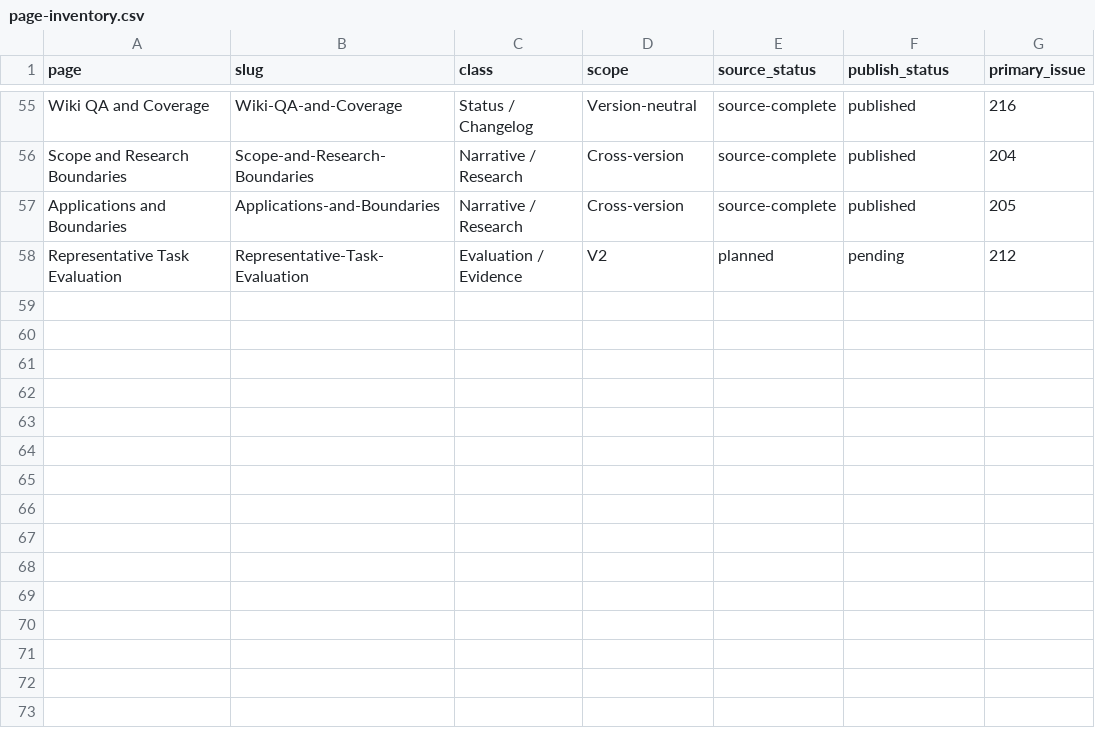
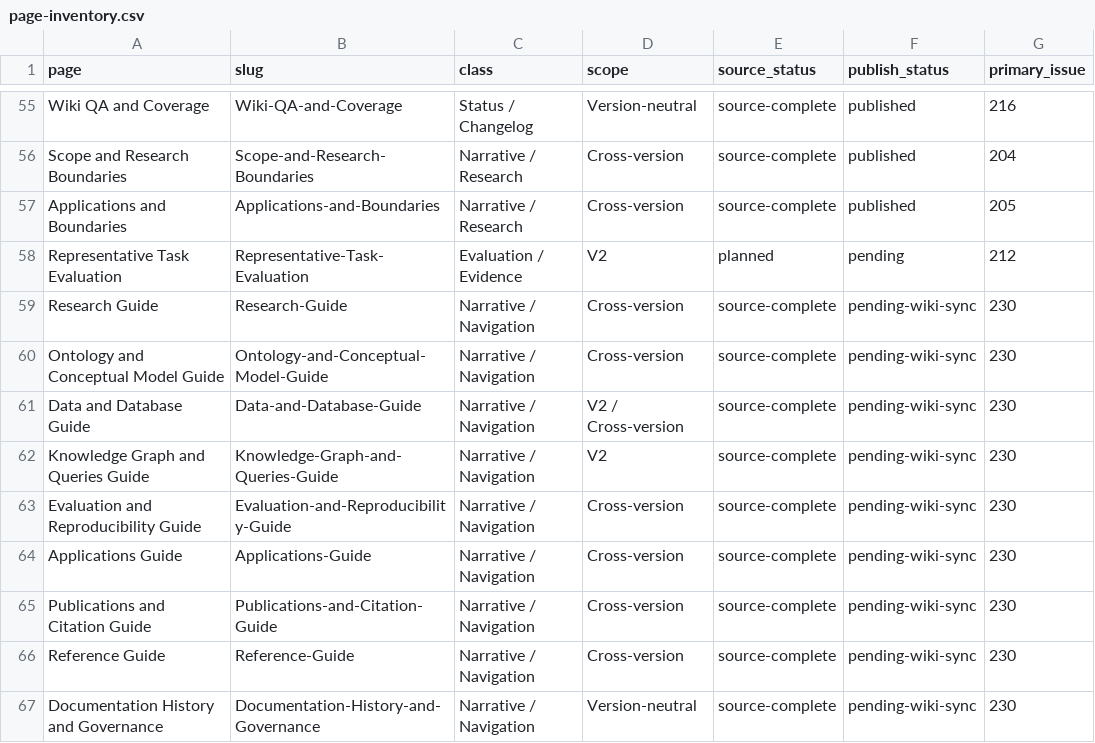
Before and after one commit to ArazSaieArasi3/CM-PharmE, a CSV file: wiki-src/page-inventory.csv, drawn as a sheet; only a part is shown, gaps mark what is left out.

Commit message:
Wiki IA: redesign Home, reader journeys and two-step navigation (#247)
* Wiki IA: add wiki-src/pages/Research-Guide.md

* Wiki IA: add wiki-src/pages/Ontology-and-Conceptual-Model-Guide.md

* Wiki IA: add wiki-src/pages/Data-and-Database-Guide.md

* Wiki IA: add wiki-src/pages/Knowledge-Graph-and-Queries-Guide.md

* Wiki IA: add wiki-src/pages/Evaluation-and-Reproducibility-Guide.md

* Wiki IA: add wiki-src/pages/Applications-Guide.md

* Wiki IA: add wiki-src/pages/Publications-and-Citation-Guide.md

* Wiki IA: add wiki-src/pages/Reference-Guide.md

* Wiki IA: add wiki-src/pages/Documentation-History-and-Governance.md

* Wiki IA: register section landing pages

* Wiki IA: redesign wiki-src/pages/Home.md

* Wiki IA: redesign wiki-src/pages/_Sidebar.md

* Wiki IA: add wiki-src/navigation/information-architecture-v2.md

* Wiki IA: add wiki-src/navigation/reader-journeys.md

* Wiki IA: add navigation depth and orphan checker

* Wiki IA: decouple reader-vocabulary checks from top-level nav presence

* Wiki IA: enforce navigation depth and orphan checks

* Wiki IA: update foundation validator for reader-centered Home

* Wiki IA: record navigation QA evidence

* Wiki IA: record reader-centered navigation redesign

```diff
--- a/wiki-src/page-inventory.csv
+++ b/wiki-src/page-inventory.csv
@@ -58 +58,10 @@ Applications and Boundaries,Applications-and-Boundaries,Narrative / Research,Cro
 Representative Task Evaluation,Representative-Task-Evaluation,Evaluation / Evidence,V2,planned,pending,212
+Research Guide,Research-Guide,Narrative / Navigation,Cross-version,source-complete,pending-wiki-sync,230
+Ontology and Conceptual Model Guide,Ontology-and-Conceptual-Model-Guide,Narrative / Navigation,Cross-version,source-complete,pending-wiki-sync,230
+Data and Database Guide,Data-and-Database-Guide,Narrative / Navigation,V2 / Cross-version,source-complete,pending-wiki-sync,230
+Knowledge Graph and Queries Guide,Knowledge-Graph-and-Queries-Guide,Narrative / Navigation,V2,source-complete,pending-wiki-sync,230
+Evaluation and Reproducibility Guide,Evaluation-and-Reproducibility-Guide,Narrative / Navigation,Cross-version,source-complete,pending-wiki-sync,230
+Applications Guide,Applications-Guide,Narrative / Navigation,Cross-version,source-complete,pending-wiki-sync,230
+Publications and Citation Guide,Publications-and-Citation-Guide,Narrative / Navigation,Cross-version,source-complete,pending-wiki-sync,230
+Reference Guide,Reference-Guide,Narrative / Navigation,Cross-version,source-complete,pending-wiki-sync,230
+Documentation History and Governance,Documentation-History-and-Governance,Narrative / Navigation,Version-neutral,source-complete,pending-wiki-sync,230
```
Also changed, not shown: 19 other files.
